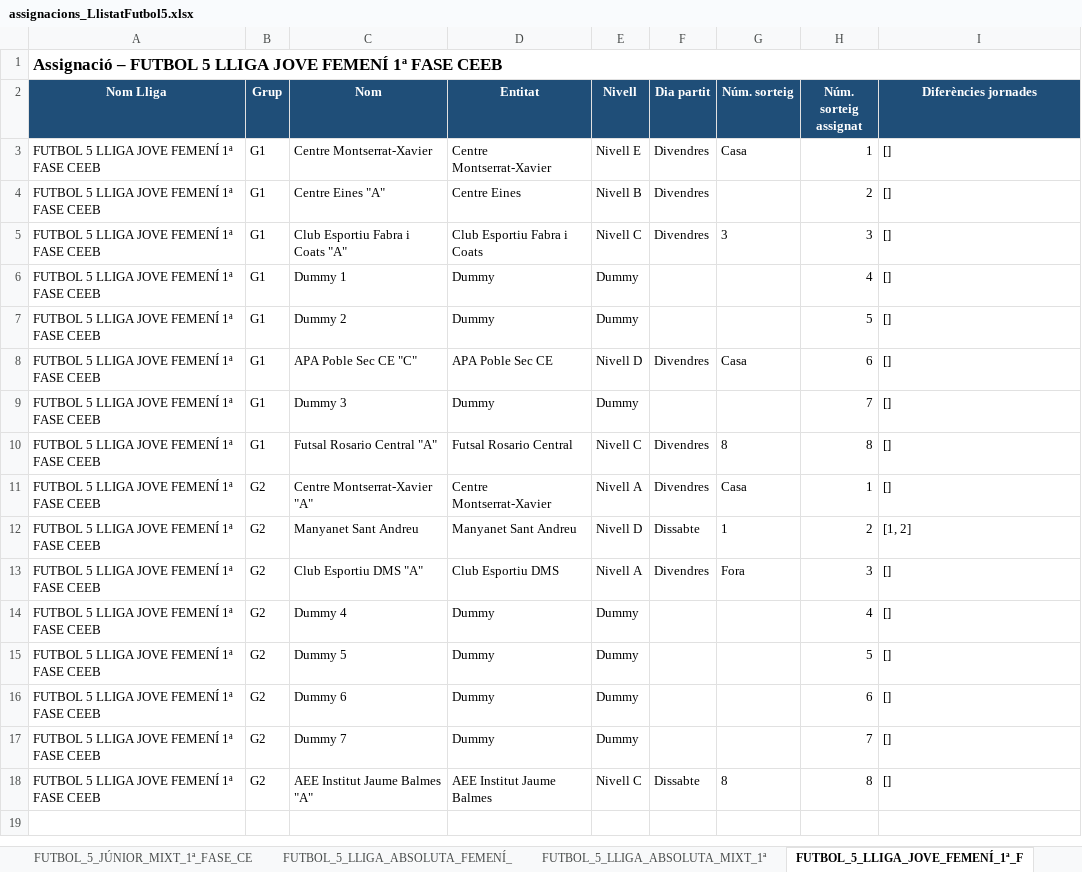
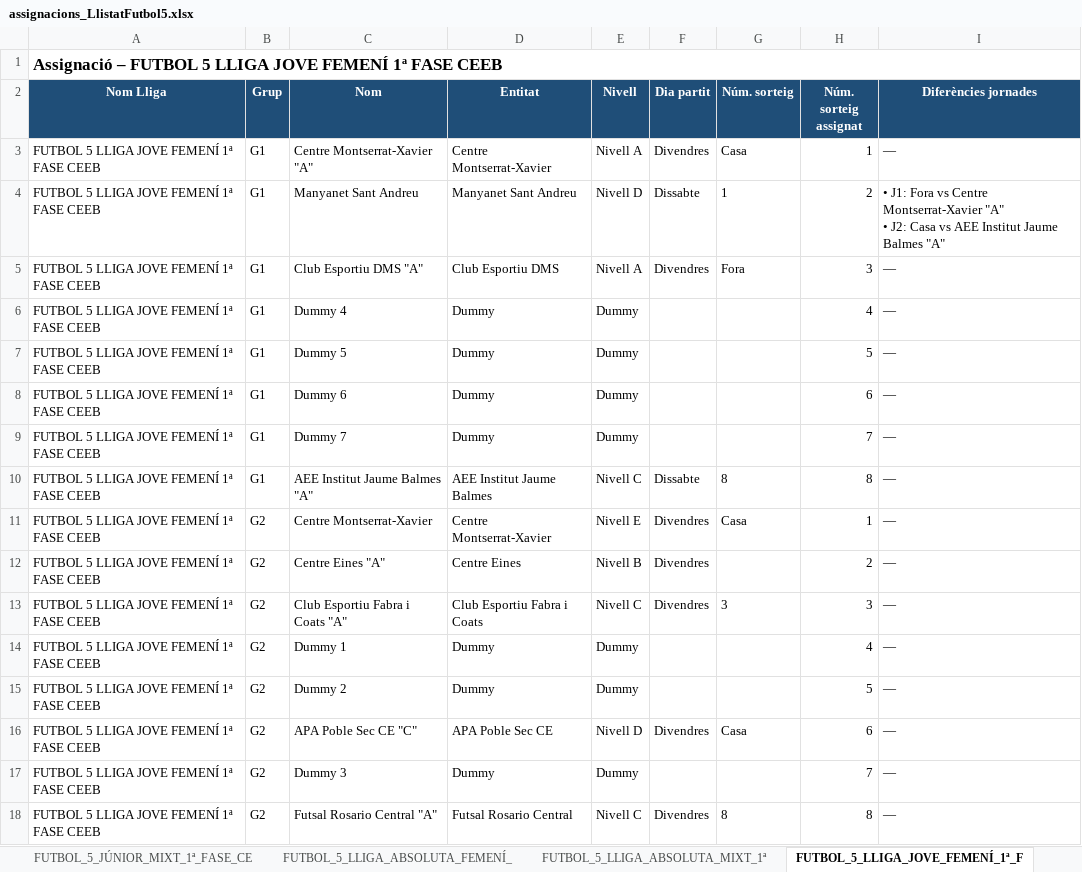
Before and after one commit to guillemmerino/calendaritzacions, an Excel workbook: assignacions_LlistatFutbol5.xlsx, sheet FUTBOL_5_LLIGA_JOVE_FEMENÍ_1ª_F, drawn as a sheet; values as stored, in another font and other column widths than the file's, no borders; conditional formats not drawn; removed rows and columns are numbered as before the commit, all else as after; ↵ is a line break in a cell; the diff names each change by its address in the sheet, - before the commit and + after, or states it on an @@ line.

```diff
--- a/assignacions_LlistatFutbol5.xlsx (sheet FUTBOL_5_LLIGA_JOVE_FEMENÍ_1ª_F)
+++ b/assignacions_LlistatFutbol5.xlsx (sheet FUTBOL_5_LLIGA_JOVE_FEMENÍ_1ª_F)
+row 3: FUTBOL 5 LLIGA JOVE FEMENÍ 1ª FASE CEEB | G1 | Centre Montserrat-Xavier "A" | Centre Montserrat-Xavier | Nivell A | Divendres | Casa | 1 | —
+row 4: FUTBOL 5 LLIGA JOVE FEMENÍ 1ª FASE CEEB | G1 | Manyanet Sant Andreu | Manyanet Sant Andreu | Nivell D | Dissabte | 1 | 2 | • J1: Fora vs Centre Montserrat-Xavier "A" ↵ • J2: Casa vs AEE Institut Jaume Balmes "A"
+row 5: FUTBOL 5 LLIGA JOVE FEMENÍ 1ª FASE CEEB | G1 | Club Esportiu DMS "A" | Club Esportiu DMS | Nivell A | Divendres | Fora | 3 | —
+row 6: FUTBOL 5 LLIGA JOVE FEMENÍ 1ª FASE CEEB | G1 | Dummy 4 | Dummy | Dummy |  |  | 4 | —
+row 7: FUTBOL 5 LLIGA JOVE FEMENÍ 1ª FASE CEEB | G1 | Dummy 5 | Dummy | Dummy |  |  | 5 | —
+row 8: FUTBOL 5 LLIGA JOVE FEMENÍ 1ª FASE CEEB | G1 | Dummy 6 | Dummy | Dummy |  |  | 6 | —
+row 9: FUTBOL 5 LLIGA JOVE FEMENÍ 1ª FASE CEEB | G1 | Dummy 7 | Dummy | Dummy |  |  | 7 | —
+row 10: FUTBOL 5 LLIGA JOVE FEMENÍ 1ª FASE CEEB | G1 | AEE Institut Jaume Balmes "A" | AEE Institut Jaume Balmes | Nivell C | Dissabte | 8 | 8 | —
-B11:B18 (Grup): G1
+B11:B18 (Grup): G2
-I11:I18 (Diferències jornades): []
+I11:I18 (Diferències jornades): —
-row 11: FUTBOL 5 LLIGA JOVE FEMENÍ 1ª FASE CEEB | G2 | Centre Montserrat-Xavier "A" | Centre Montserrat-Xavier | Nivell A | Divendres | Casa | 1 | []
-row 12: FUTBOL 5 LLIGA JOVE FEMENÍ 1ª FASE CEEB | G2 | Manyanet Sant Andreu | Manyanet Sant Andreu | Nivell D | Dissabte | 1 | 2 | [1, 2]
-row 13: FUTBOL 5 LLIGA JOVE FEMENÍ 1ª FASE CEEB | G2 | Club Esportiu DMS "A" | Club Esportiu DMS | Nivell A | Divendres | Fora | 3 | []
-row 14: FUTBOL 5 LLIGA JOVE FEMENÍ 1ª FASE CEEB | G2 | Dummy 4 | Dummy | Dummy |  |  | 4 | []
-row 15: FUTBOL 5 LLIGA JOVE FEMENÍ 1ª FASE CEEB | G2 | Dummy 5 | Dummy | Dummy |  |  | 5 | []
-row 16: FUTBOL 5 LLIGA JOVE FEMENÍ 1ª FASE CEEB | G2 | Dummy 6 | Dummy | Dummy |  |  | 6 | []
-row 17: FUTBOL 5 LLIGA JOVE FEMENÍ 1ª FASE CEEB | G2 | Dummy 7 | Dummy | Dummy |  |  | 7 | []
-row 18: FUTBOL 5 LLIGA JOVE FEMENÍ 1ª FASE CEEB | G2 | AEE Institut Jaume Balmes "A" | AEE Institut Jaume Balmes | Nivell C | Dissabte | 8 | 8 | []
```
Also changed, not shown: sheet Incidències, sheet FUTBOL_5_BENJAMÍ_MIXT_1ª_FASE_C, sheet FUTBOL_5_ALEVÍ_MIXT_1ª_FASE_CEE, sheet FUTBOL_5_PREBENJAMÍ_MIXT_1ª_FAS, sheet FUTBOL_5_PREALEVÍ_MIXT_1ª_FASE_, sheet FUTBOL_5_PREINFANTIL_MIXT_1ª_FA, 19 more sheets, 22 other files.
